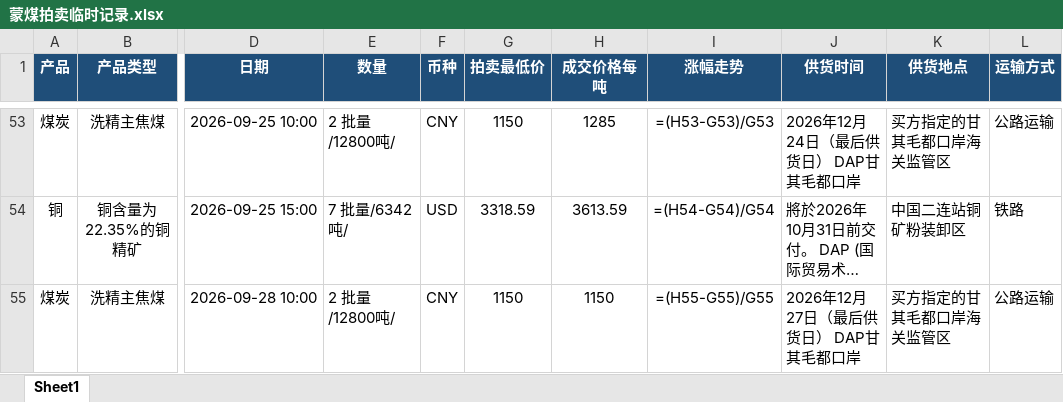
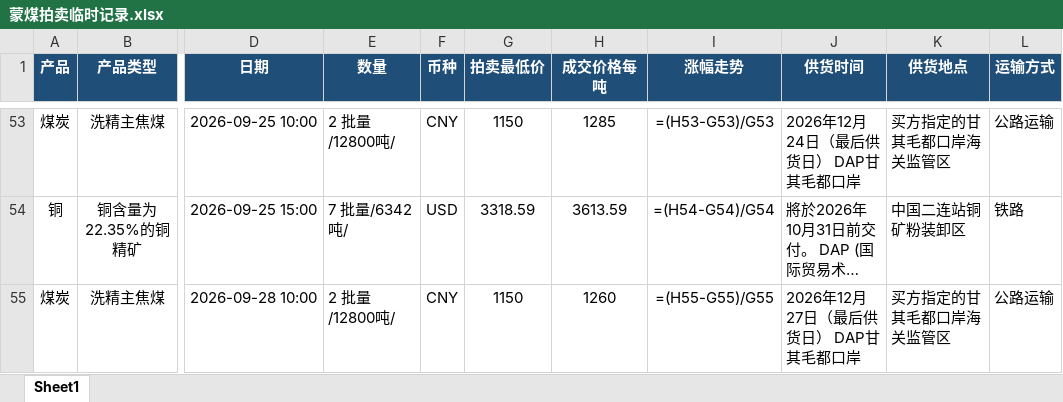
Before and after one commit to qushuxian/mongolian-coal-auction, an Excel workbook: data/蒙煤拍卖临时记录.xlsx, sheet Sheet1, drawn as a sheet; only a part is shown, gaps mark what is left out; long unchanged cells end in …; values as stored, in another font and other column widths than the file's, no borders; formulas without a stored value are shown as written; the diff names each change by its address in the sheet, - before the commit and + after, or states it on an @@ line.

```diff
--- a/data/蒙煤拍卖临时记录.xlsx (sheet Sheet1)
+++ b/data/蒙煤拍卖临时记录.xlsx (sheet Sheet1)
-H55 (成交价格每吨): 1150
+H55 (成交价格每吨): 1260
```
Also changed, not shown: 3 other files.
